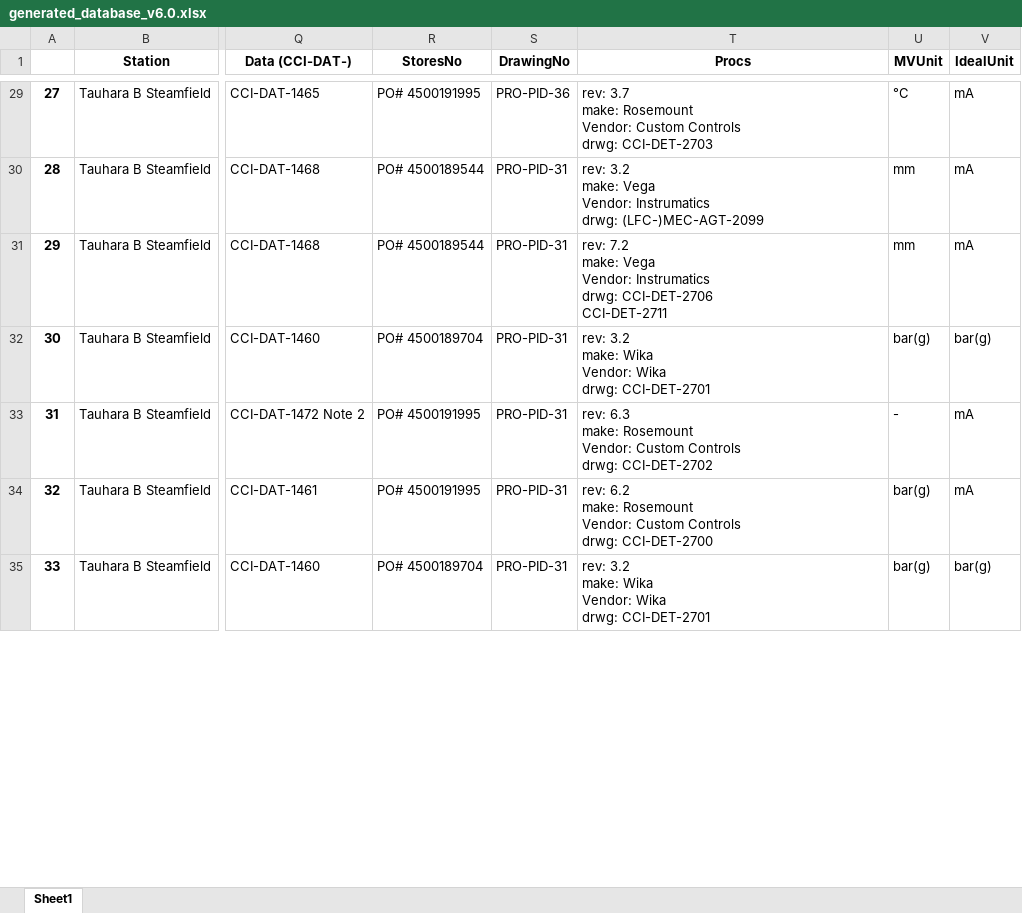
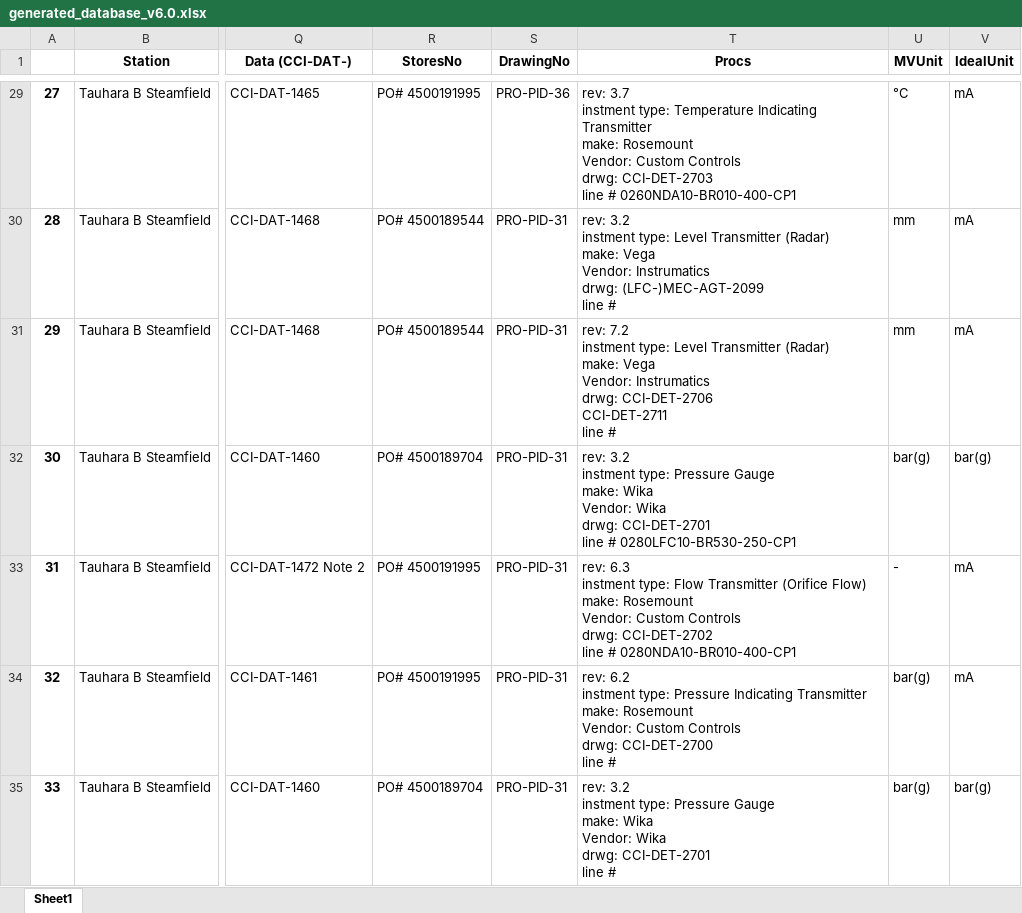
Before and after one commit to optimho/generateDatabaseMasterSteamfield, an Excel workbook: Data/generated_database_v6.0.xlsx, sheet Sheet1, drawn as a sheet; only a part is shown, gaps mark what is left out; values as stored, in another font and other column widths than the file's, no borders; ↵ is a line break in a cell; the diff covers the shown part only; the diff names each change by its address in the sheet, - before the commit and + after, or states it on an @@ line.

Commit message:
A number of improvements and corrections especially in the order and Proc functions

```diff
--- a/Data/generated_database_v6.0.xlsx (sheet Sheet1)
+++ b/Data/generated_database_v6.0.xlsx (sheet Sheet1)
-T29 (Procs): rev: 3.7 ↵ make: Rosemount ↵ Vendor: Custom Controls ↵ drwg: CCI-DET-2703
+T29 (Procs): rev: 3.7 ↵ instment type: Temperature Indicating Transmitter ↵ make: Rosemount ↵ Vendor: Custom Controls ↵ drwg: CCI-DET-2703 ↵ line # 0260NDA10-BR010-400-CP1
-T30 (Procs): rev: 3.2 ↵ make: Vega ↵ Vendor: Instrumatics ↵ drwg: (LFC-)MEC-AGT-2099
+T30 (Procs): rev: 3.2 ↵ instment type: Level Transmitter (Radar) ↵ make: Vega ↵ Vendor: Instrumatics ↵ drwg: (LFC-)MEC-AGT-2099 ↵ line #
-T31 (Procs): rev: 7.2 ↵ make: Vega ↵ Vendor: Instrumatics ↵ drwg: CCI-DET-2706 ↵ CCI-DET-2711
+T31 (Procs): rev: 7.2 ↵ instment type: Level Transmitter (Radar) ↵ make: Vega ↵ Vendor: Instrumatics ↵ drwg: CCI-DET-2706 ↵ CCI-DET-2711 ↵ line #
-T32 (Procs): rev: 3.2 ↵ make: Wika ↵ Vendor: Wika ↵ drwg: CCI-DET-2701
+T32 (Procs): rev: 3.2 ↵ instment type: Pressure Gauge ↵ make: Wika ↵ Vendor: Wika ↵ drwg: CCI-DET-2701 ↵ line # 0280LFC10-BR530-250-CP1
-T33 (Procs): rev: 6.3 ↵ make: Rosemount ↵ Vendor: Custom Controls ↵ drwg: CCI-DET-2702
+T33 (Procs): rev: 6.3 ↵ instment type: Flow Transmitter (Orifice Flow) ↵ make: Rosemount ↵ Vendor: Custom Controls ↵ drwg: CCI-DET-2702 ↵ line # 0280NDA10-BR010-400-CP1
-T34 (Procs): rev: 6.2 ↵ make: Rosemount ↵ Vendor: Custom Controls ↵ drwg: CCI-DET-2700
+T34 (Procs): rev: 6.2 ↵ instment type: Pressure Indicating Transmitter ↵ make: Rosemount ↵ Vendor: Custom Controls ↵ drwg: CCI-DET-2700 ↵ line #
-T35 (Procs): rev: 3.2 ↵ make: Wika ↵ Vendor: Wika ↵ drwg: CCI-DET-2701
+T35 (Procs): rev: 3.2 ↵ instment type: Pressure Gauge ↵ make: Wika ↵ Vendor: Wika ↵ drwg: CCI-DET-2701 ↵ line #
```
Also changed, not shown: 481 edited cells elsewhere in this sheet, 1 other file.
